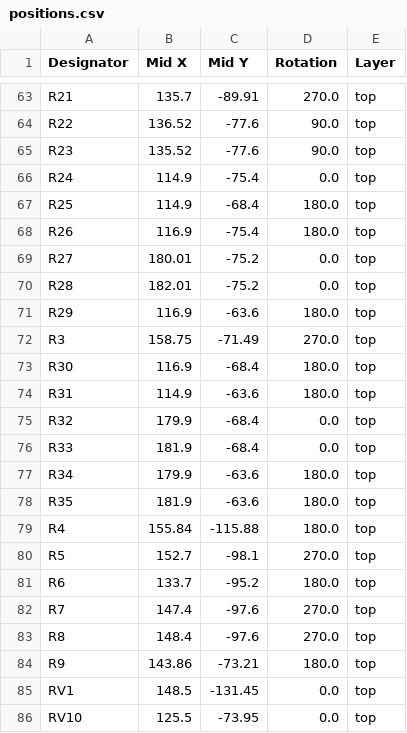
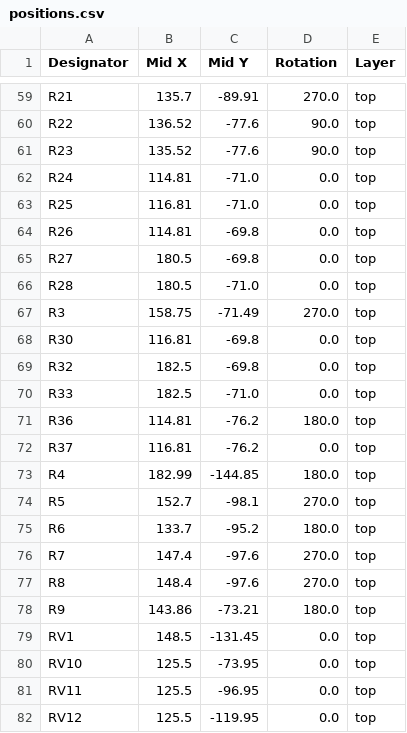
Before and after one commit to lerouxb/platform16-pcb, a CSV file: production/positions.csv, drawn as a sheet; only a part is shown, gaps mark what is left out; the shorter side is filled out with more unchanged rows; the diff covers the shown part only.

```diff
--- a/production/positions.csv
+++ b/production/positions.csv
@@ -65,16 +61,14 @@ R22,136.52,-77.6,90.0,top
 R23,135.52,-77.6,90.0,top
-R24,114.9,-75.4,0.0,top
-R25,114.9,-68.4,180.0,top
-R26,116.9,-75.4,180.0,top
-R27,180.01,-75.2,0.0,top
-R28,182.01,-75.2,0.0,top
-R29,116.9,-63.6,180.0,top
+R24,114.81,-71.0,0.0,top
+R25,116.81,-71.0,0.0,top
+R26,114.81,-69.8,0.0,top
+R27,180.5,-69.8,0.0,top
+R28,180.5,-71.0,0.0,top
 R3,158.75,-71.49,270.0,top
-R30,116.9,-68.4,180.0,top
-R31,114.9,-63.6,180.0,top
-R32,179.9,-68.4,0.0,top
-R33,181.9,-68.4,0.0,top
-R34,179.9,-63.6,180.0,top
-R35,181.9,-63.6,180.0,top
-R4,155.84,-115.88,180.0,top
+R30,116.81,-69.8,0.0,top
+R32,182.5,-69.8,0.0,top
+R33,182.5,-71.0,0.0,top
+R36,114.81,-76.2,180.0,top
+R37,116.81,-76.2,0.0,top
+R4,182.99,-144.85,180.0,top
 R5,152.7,-98.1,270.0,top
```
Also changed, not shown: 4 added rows, 8 removed rows and 11 edited cells elsewhere in this file, production/bom.csv, production/designators.csv, 4 other files.
